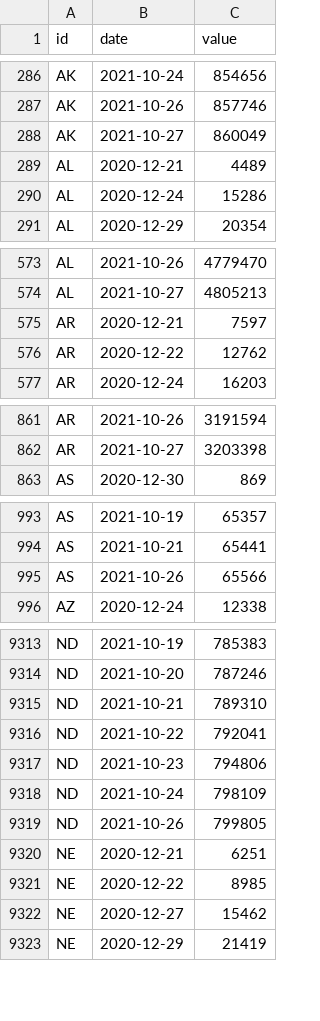
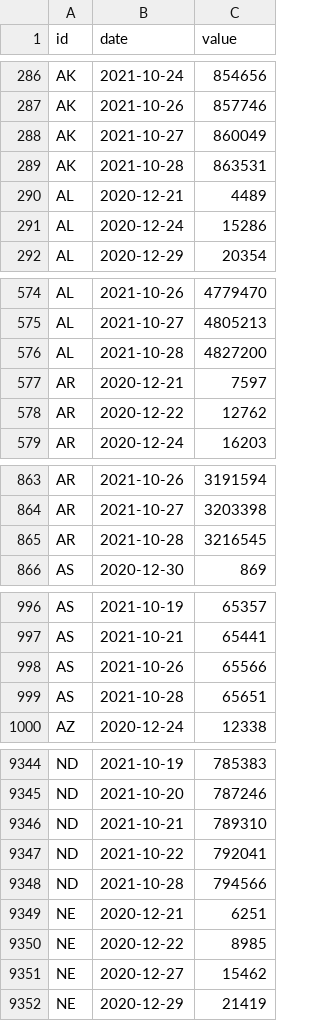
Before and after one commit to BloombergGraphics/covid-vaccine-tracker-data, a CSV file: data/historical-usa-doses-administered.csv, drawn as a sheet; only a part is shown, gaps mark what is left out; the diff covers the shown part only.

```diff
--- a/data/historical-usa-doses-administered.csv
+++ b/data/historical-usa-doses-administered.csv
@@ -288,2 +288,3 @@ AK,2021-10-26,857746
 AK,2021-10-27,860049
+AK,2021-10-28,863531
 AL,2020-12-21,4489
@@ -574,2 +575,3 @@ AL,2021-10-26,4779470
 AL,2021-10-27,4805213
+AL,2021-10-28,4827200
 AR,2020-12-21,7597
@@ -862,2 +864,3 @@ AR,2021-10-26,3191594
 AR,2021-10-27,3203398
+AR,2021-10-28,3216545
 AS,2020-12-30,869
@@ -995,2 +998,3 @@ AS,2021-10-21,65441
 AS,2021-10-26,65566
+AS,2021-10-28,65651
 AZ,2020-12-24,12338
@@ -9316,5 +9347,3 @@ ND,2021-10-21,789310
 ND,2021-10-22,792041
-ND,2021-10-23,794806
-ND,2021-10-24,798109
-ND,2021-10-26,799805
+ND,2021-10-28,794566
 NE,2020-12-21,6251
```
Also changed, not shown: 58 added rows elsewhere in this file, data/current-global.csv, data/current-usa.csv, 2 other files.
